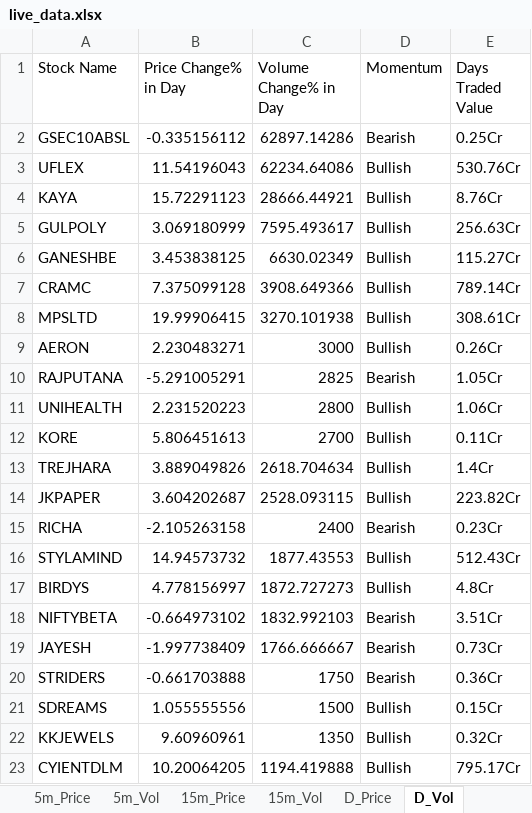
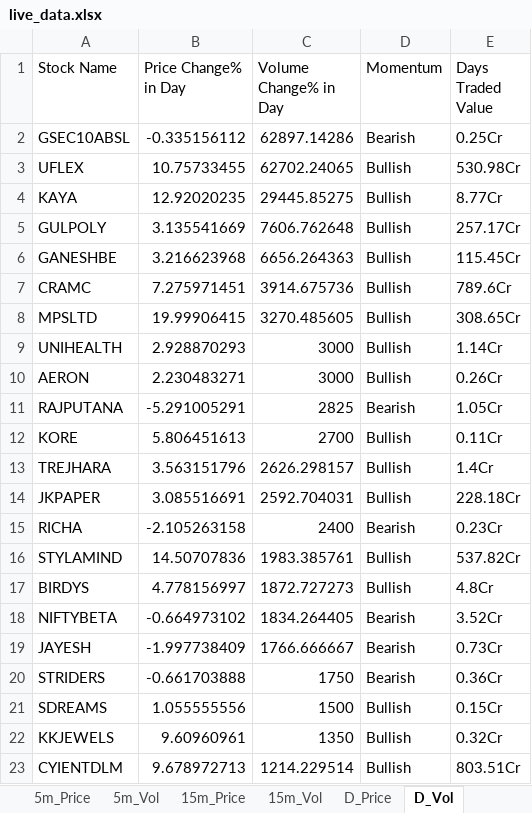
Before and after one commit to srbsharma92/priceAction2, an Excel workbook: data/live_data.xlsx, sheet D_Vol, drawn as a sheet; only a part is shown; values as stored, in another font and other column widths than the file's, no borders; removed rows and columns are numbered as before the commit, all else as after; the diff covers the shown part only; the diff names each change by its address in the sheet, - before the commit and + after, or states it on an @@ line.

```diff
--- a/data/live_data.xlsx (sheet D_Vol)
+++ b/data/live_data.xlsx (sheet D_Vol)
-B3 (Price Change% in Day): 11.54196043
+B3 (Price Change% in Day): 10.75733455
-C3 (Volume Change% in Day): 62234.64086
+C3 (Volume Change% in Day): 62702.24065
-E3 (Days Traded Value): 530.76Cr
+E3 (Days Traded Value): 530.98Cr
-B4 (Price Change% in Day): 15.72291123
+B4 (Price Change% in Day): 12.92020235
-C4 (Volume Change% in Day): 28666.44921
+C4 (Volume Change% in Day): 29445.85275
-E4 (Days Traded Value): 8.76Cr
+E4 (Days Traded Value): 8.77Cr
-B5 (Price Change% in Day): 3.069180999
+B5 (Price Change% in Day): 3.135541669
-C5 (Volume Change% in Day): 7595.493617
+C5 (Volume Change% in Day): 7606.762648
-E5 (Days Traded Value): 256.63Cr
+E5 (Days Traded Value): 257.17Cr
-B6 (Price Change% in Day): 3.453838125
+B6 (Price Change% in Day): 3.216623968
-C6 (Volume Change% in Day): 6630.02349
+C6 (Volume Change% in Day): 6656.264363
-E6 (Days Traded Value): 115.27Cr
+E6 (Days Traded Value): 115.45Cr
-B7 (Price Change% in Day): 7.375099128
+B7 (Price Change% in Day): 7.275971451
-C7 (Volume Change% in Day): 3908.649366
+C7 (Volume Change% in Day): 3914.675736
-E7 (Days Traded Value): 789.14Cr
+E7 (Days Traded Value): 789.6Cr
-C8 (Volume Change% in Day): 3270.101938
+C8 (Volume Change% in Day): 3270.485605
-E8 (Days Traded Value): 308.61Cr
+E8 (Days Traded Value): 308.65Cr
+row 9: UNIHEALTH | 2.928870293 | 3000 | Bullish | 1.14Cr
-row 11: UNIHEALTH | 2.231520223 | 2800 | Bullish | 1.06Cr
-B13 (Price Change% in Day): 3.889049826
+B13 (Price Change% in Day): 3.563151796
-C13 (Volume Change% in Day): 2618.704634
+C13 (Volume Change% in Day): 2626.298157
-B14 (Price Change% in Day): 3.604202687
+B14 (Price Change% in Day): 3.085516691
-C14 (Volume Change% in Day): 2528.093115
+C14 (Volume Change% in Day): 2592.704031
-E14 (Days Traded Value): 223.82Cr
+E14 (Days Traded Value): 228.18Cr
-B16 (Price Change% in Day): 14.94573732
+B16 (Price Change% in Day): 14.50707836
-C16 (Volume Change% in Day): 1877.43553
+C16 (Volume Change% in Day): 1983.385761
-E16 (Days Traded Value): 512.43Cr
+E16 (Days Traded Value): 537.82Cr
-C18 (Volume Change% in Day): 1832.992103
+C18 (Volume Change% in Day): 1834.264405
-E18 (Days Traded Value): 3.51Cr
+E18 (Days Traded Value): 3.52Cr
-B23 (Price Change% in Day): 10.20064205
+B23 (Price Change% in Day): 9.678972713
-C23 (Volume Change% in Day): 1194.419888
+C23 (Volume Change% in Day): 1214.229514
-E23 (Days Traded Value): 795.17Cr
+E23 (Days Traded Value): 803.51Cr
```
Also changed, not shown: 31 added rows, 29 removed rows and 155 edited cells elsewhere in this sheet, sheet D_Price, sheet 5m_Vol, sheet 15m_Vol, sheet 15m_Price, sheet 5m_Price, sheet Opening, 1 more sheet.
